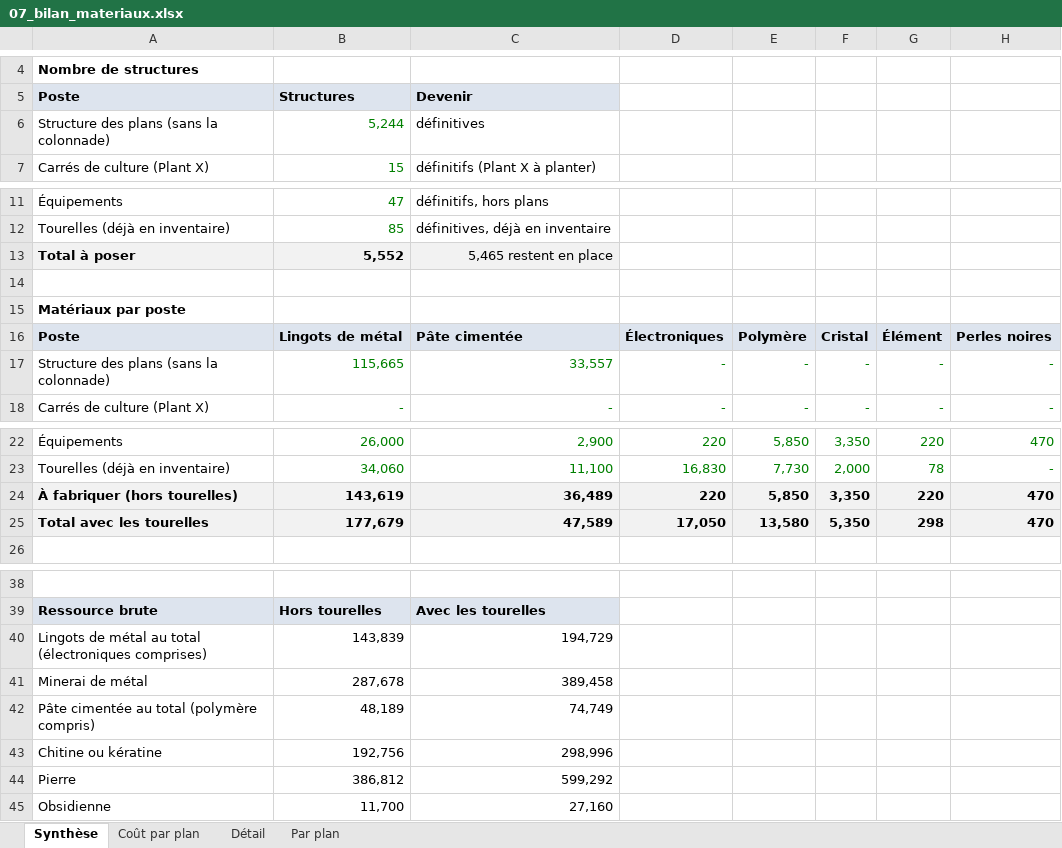
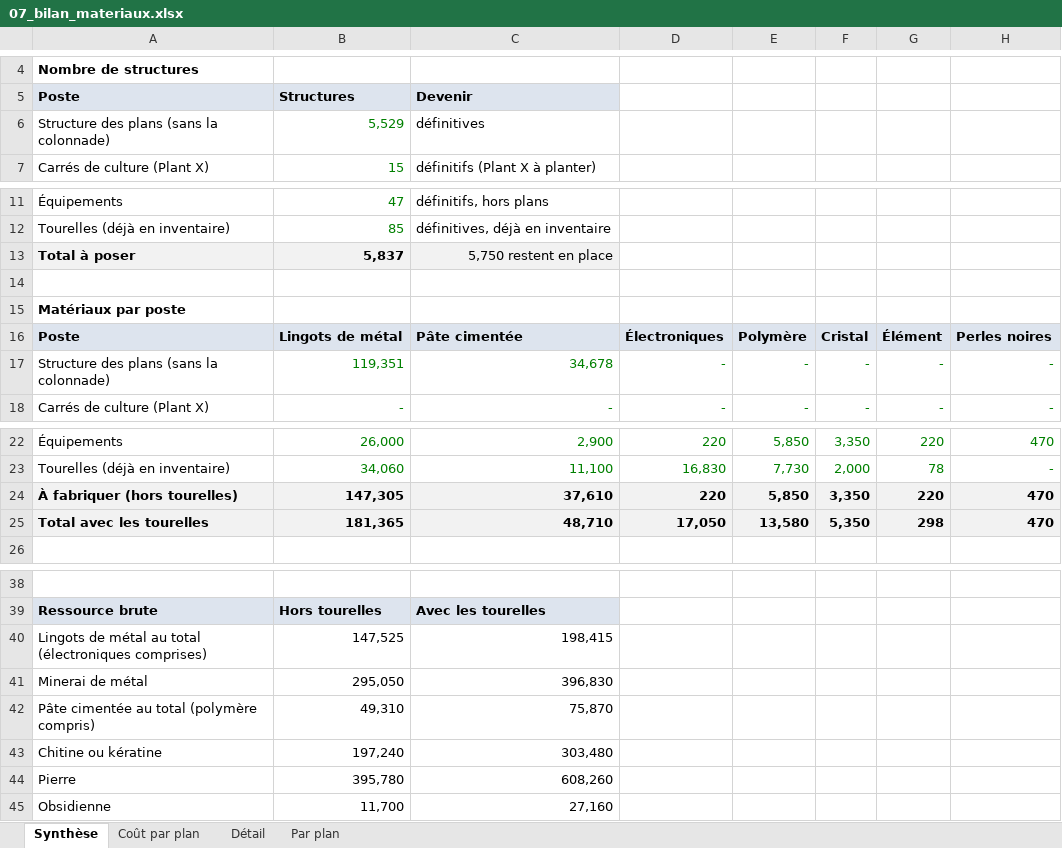
Before and after one commit to ced199080/ARK, an Excel workbook: donnees/07_bilan_materiaux.xlsx, sheet Synthèse, drawn as a sheet; only a part is shown, gaps mark what is left out; values as stored, in another font and other column widths than the file's, no borders; the diff names each change by its address in the sheet, - before the commit and + after, or states it on an @@ line.

```diff
--- a/donnees/07_bilan_materiaux.xlsx (sheet Synthèse)
+++ b/donnees/07_bilan_materiaux.xlsx (sheet Synthèse)
-B6 (Structures): 5,244
+B6 (Structures): 5,529
-B13 (Structures): 5,552
+B13 (Structures): 5,837
-C13 (Devenir): 5,465 restent en place
+C13 (Devenir): 5,750 restent en place
-B17 (Structures): 115,665
+B17 (Structures): 119,351
-C17 (Devenir): 33,557
+C17 (Devenir): 34,678
-B24 (Structures): 143,619
+B24 (Structures): 147,305
-C24 (Devenir): 36,489
+C24 (Devenir): 37,610
-B25 (Structures): 177,679
+B25 (Structures): 181,365
-C25 (Devenir): 47,589
+C25 (Devenir): 48,710
-B40 (Structures): 143,839
+B40 (Structures): 147,525
-C40 (Devenir): 194,729
+C40 (Devenir): 198,415
-B41 (Structures): 287,678
+B41 (Structures): 295,050
-C41 (Devenir): 389,458
+C41 (Devenir): 396,830
-B42 (Structures): 48,189
+B42 (Structures): 49,310
-C42 (Devenir): 74,749
+C42 (Devenir): 75,870
-B43 (Structures): 192,756
+B43 (Structures): 197,240
-C43 (Devenir): 298,996
+C43 (Devenir): 303,480
-B44 (Structures): 386,812
+B44 (Structures): 395,780
-C44 (Devenir): 599,292
+C44 (Devenir): 608,260
```
Also changed, not shown: sheet Coût par plan, sheet Par plan, sheet Détail, formulas that keep their value, 36 other files.
